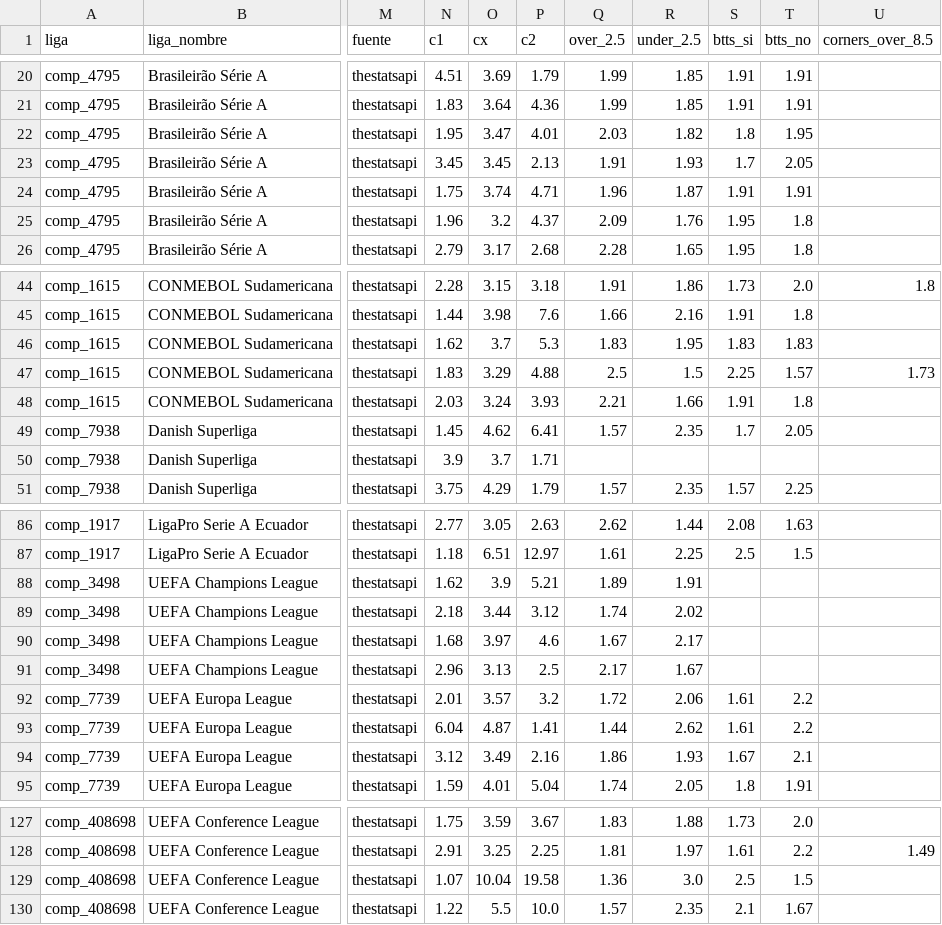
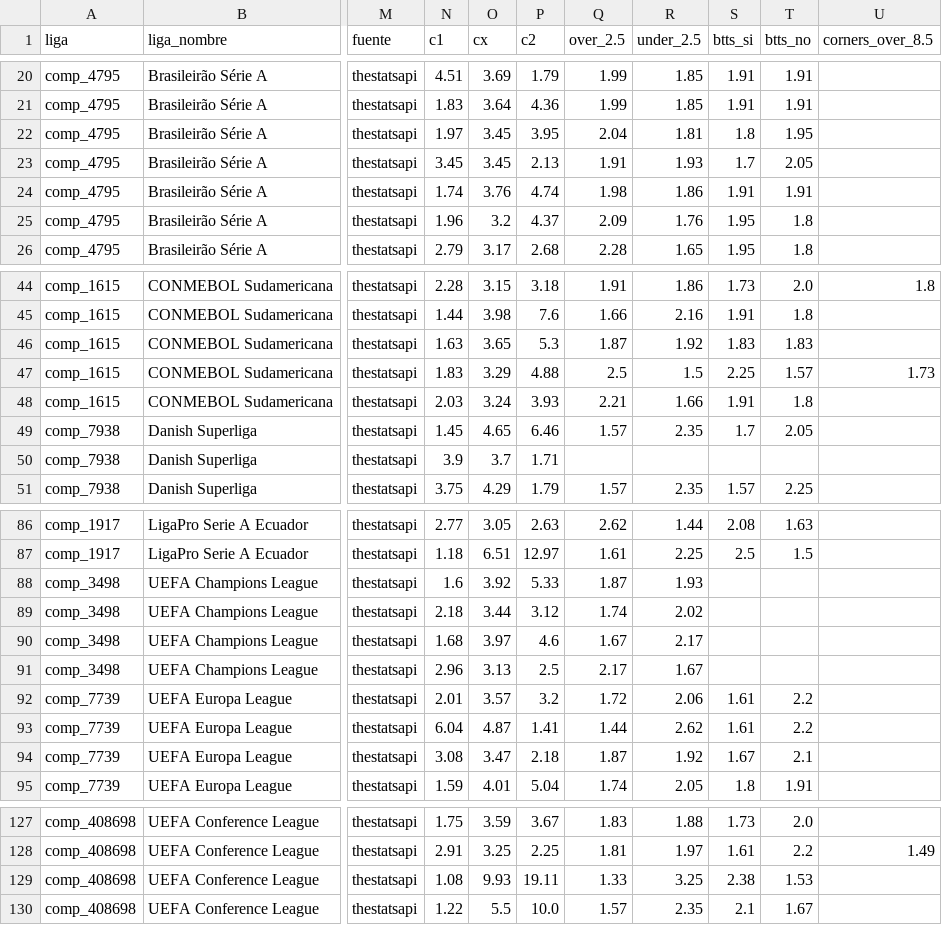
Before and after one commit to Sportpicks/SportPicks-Ligas, a CSV file: Data/partidos/proximos.csv, drawn as a sheet; only a part is shown, gaps mark what is left out; the diff covers the shown part only; the diff names each change by its address in the sheet, - before the commit and + after, or states it on an @@ line.

```diff
--- a/Data/partidos/proximos.csv
+++ b/Data/partidos/proximos.csv
-N22 (c1): 1.95
+N22 (c1): 1.97
-O22 (cx): 3.47
+O22 (cx): 3.45
-P22 (c2): 4.01
+P22 (c2): 3.95
-Q22 (over_2.5): 2.03
+Q22 (over_2.5): 2.04
-R22 (under_2.5): 1.82
+R22 (under_2.5): 1.81
-N24 (c1): 1.75
+N24 (c1): 1.74
-O24 (cx): 3.74
+O24 (cx): 3.76
-P24 (c2): 4.71
+P24 (c2): 4.74
-Q24 (over_2.5): 1.96
+Q24 (over_2.5): 1.98
-R24 (under_2.5): 1.87
+R24 (under_2.5): 1.86
-N46 (c1): 1.62
+N46 (c1): 1.63
-O46 (cx): 3.7
+O46 (cx): 3.65
-Q46 (over_2.5): 1.83
+Q46 (over_2.5): 1.87
-R46 (under_2.5): 1.95
+R46 (under_2.5): 1.92
-O49 (cx): 4.62
+O49 (cx): 4.65
-P49 (c2): 6.41
+P49 (c2): 6.46
-N88 (c1): 1.62
+N88 (c1): 1.6
-O88 (cx): 3.9
+O88 (cx): 3.92
-P88 (c2): 5.21
+P88 (c2): 5.33
-Q88 (over_2.5): 1.89
+Q88 (over_2.5): 1.87
-R88 (under_2.5): 1.91
+R88 (under_2.5): 1.93
-N94 (c1): 3.12
+N94 (c1): 3.08
-O94 (cx): 3.49
+O94 (cx): 3.47
-P94 (c2): 2.16
+P94 (c2): 2.18
-Q94 (over_2.5): 1.86
+Q94 (over_2.5): 1.87
-R94 (under_2.5): 1.93
+R94 (under_2.5): 1.92
-N129 (c1): 1.07
+N129 (c1): 1.08
-O129 (cx): 10.04
+O129 (cx): 9.93
-P129 (c2): 19.58
+P129 (c2): 19.11
-Q129 (over_2.5): 1.36
+Q129 (over_2.5): 1.33
-R129 (under_2.5): 3.0
+R129 (under_2.5): 3.25
-S129 (btts_si): 2.5
+S129 (btts_si): 2.38
-T129 (btts_no): 1.5
+T129 (btts_no): 1.53
```
Also changed, not shown: 8 edited cells elsewhere in this file, Data/historial_picks.csv, Data/resultados_log.csv, 4 other files.
